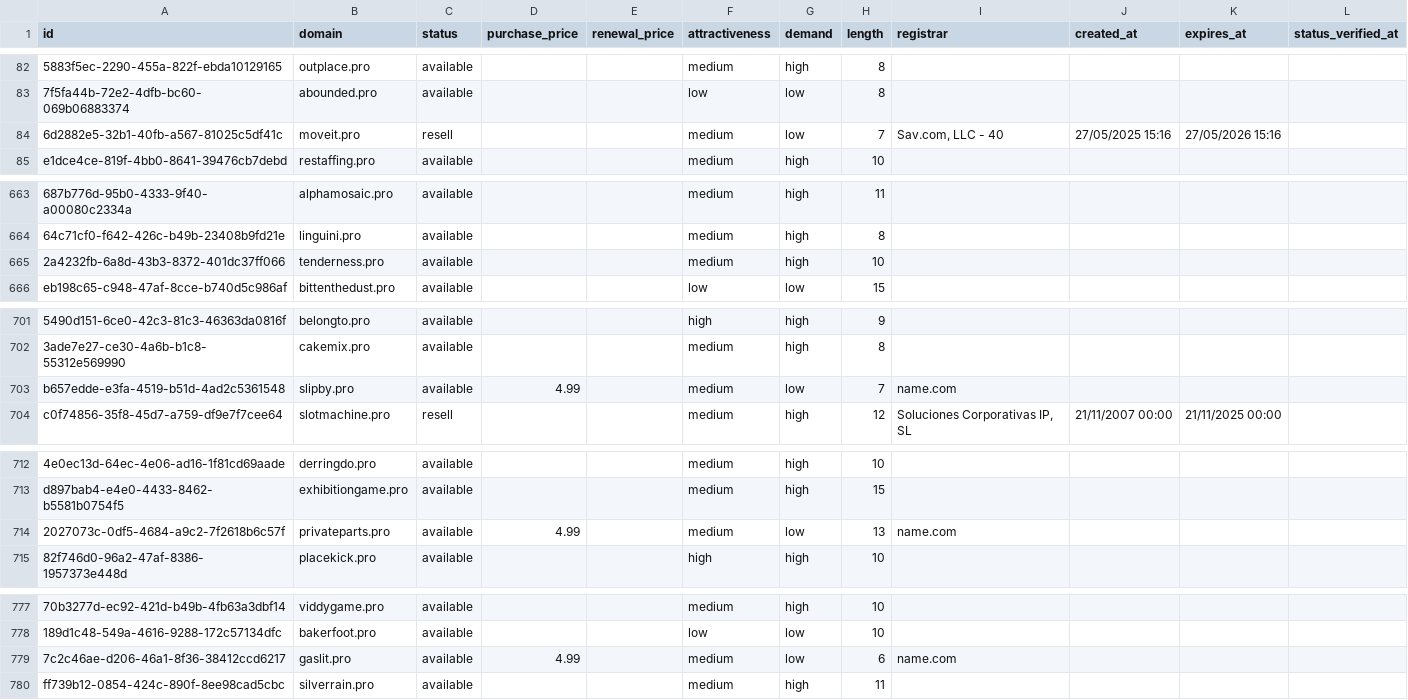
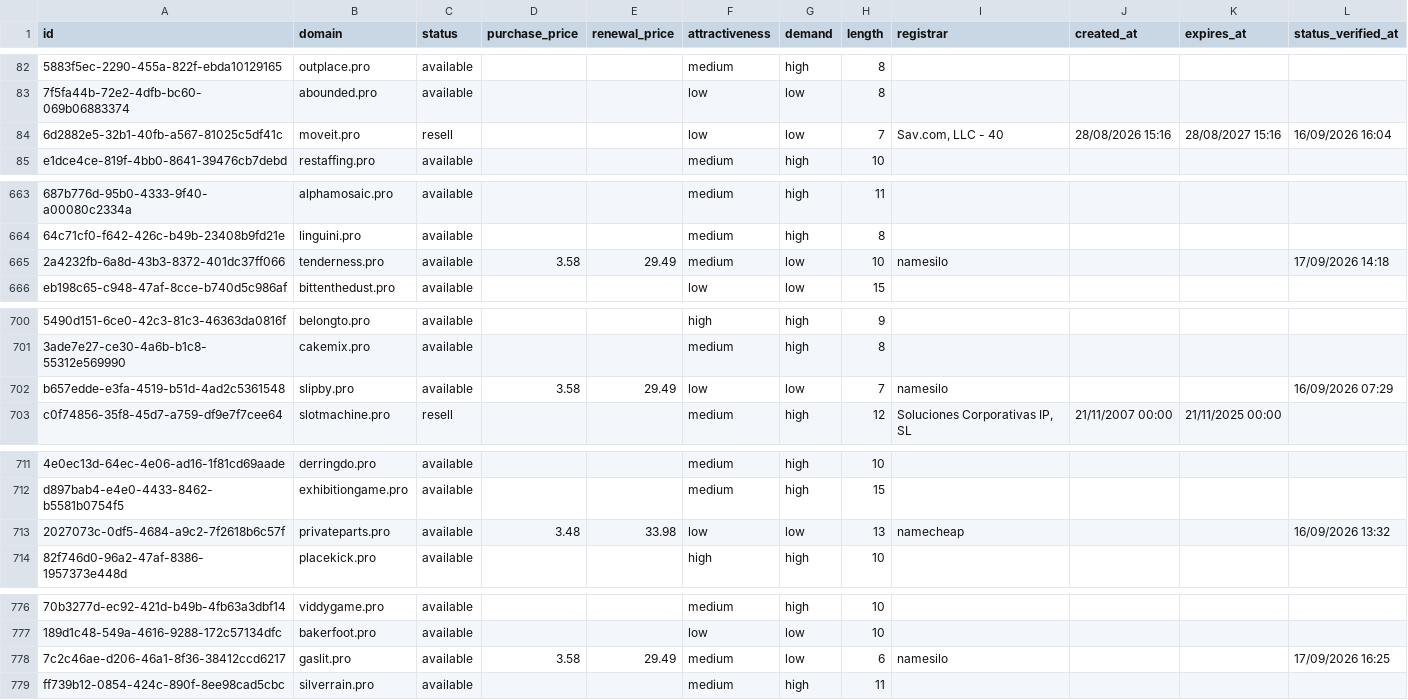
Before and after one commit to UniqueDomains/pro-oneword-domains, a CSV file: pro.csv, drawn as a sheet; only a part is shown, gaps mark what is left out; addresses are those after the commit; the diff covers the shown part only; the diff names each change by its address in the sheet, - before the commit and + after, or states it on an @@ line.

```diff
--- a/pro.csv
+++ b/pro.csv
-F84 (attractiveness): medium
+F84 (attractiveness): low
-J84 (created_at): 27/05/2025 15:16
+J84 (created_at): 28/08/2026 15:16
-K84 (expires_at): 27/05/2026 15:16
+K84 (expires_at): 28/08/2027 15:16
-L84 (status_verified_at): (empty)
+L84 (status_verified_at): 16/09/2026 16:04
-D665 (purchase_price): (empty)
+D665 (purchase_price): 3.58
-E665 (renewal_price): (empty)
+E665 (renewal_price): 29.49
-G665 (demand): high
+G665 (demand): low
-I665 (registrar): (empty)
+I665 (registrar): namesilo
-L665 (status_verified_at): (empty)
+L665 (status_verified_at): 17/09/2026 14:18
-D702 (purchase_price): 4.99
+D702 (purchase_price): 3.58
-E702 (renewal_price): (empty)
+E702 (renewal_price): 29.49
-F702 (attractiveness): medium
+F702 (attractiveness): low
-I702 (registrar): name.com
+I702 (registrar): namesilo
-L702 (status_verified_at): (empty)
+L702 (status_verified_at): 16/09/2026 07:29
-D713 (purchase_price): 4.99
+D713 (purchase_price): 3.48
-E713 (renewal_price): (empty)
+E713 (renewal_price): 33.98
-F713 (attractiveness): medium
+F713 (attractiveness): low
-I713 (registrar): name.com
+I713 (registrar): namecheap
-L713 (status_verified_at): (empty)
+L713 (status_verified_at): 16/09/2026 13:32
-D778 (purchase_price): 4.99
+D778 (purchase_price): 3.58
-E778 (renewal_price): (empty)
+E778 (renewal_price): 29.49
-I778 (registrar): name.com
+I778 (registrar): namesilo
-L778 (status_verified_at): (empty)
+L778 (status_verified_at): 17/09/2026 16:25
```
Also changed, not shown: 2 added rows, 2 removed rows and 41 edited cells elsewhere in this file, 4 other files.
